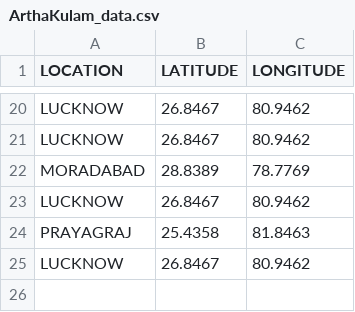
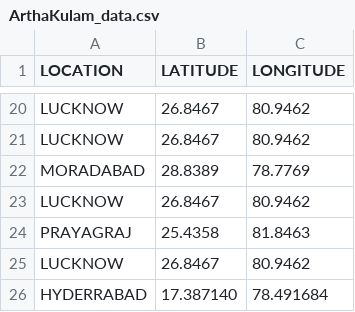
Before and after one commit to mukkelian/arthakulam-data, a CSV file: ArthaKulam_data.csv, drawn as a sheet; only a part is shown, gaps mark what is left out; the diff names each change by its address in the sheet, - before the commit and + after, or states it on an @@ line.

Commit message:
Update ArthaKulam_data.csv

```diff
--- a/ArthaKulam_data.csv
+++ b/ArthaKulam_data.csv
+row 26: HYDERRABAD | 17.387140 | 78.491684
```
